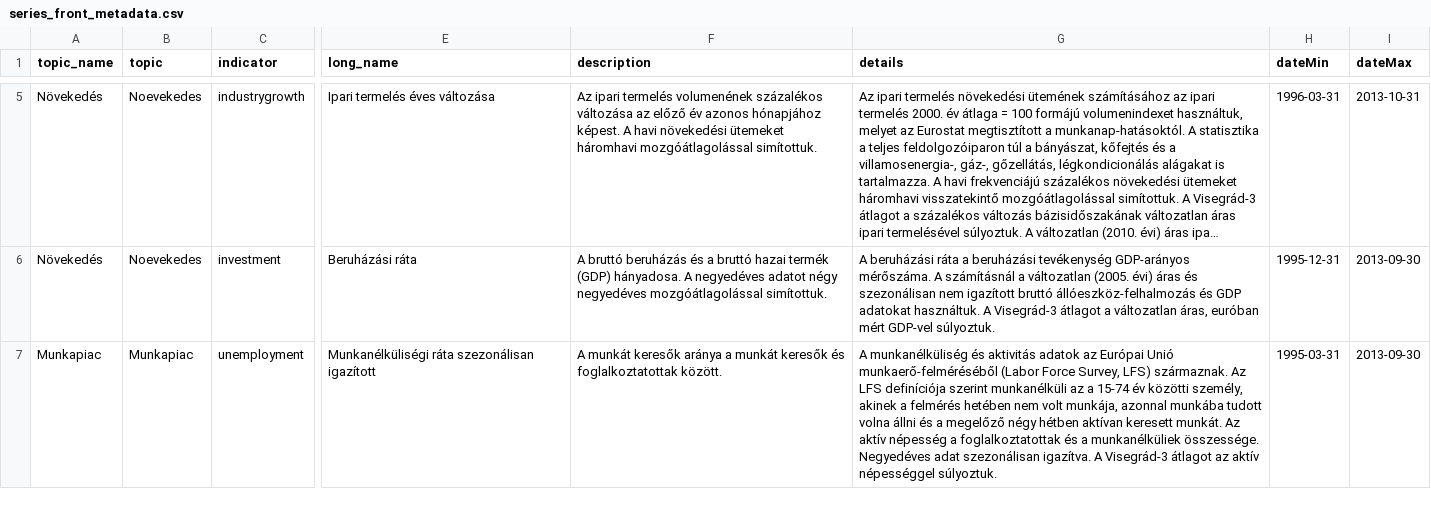
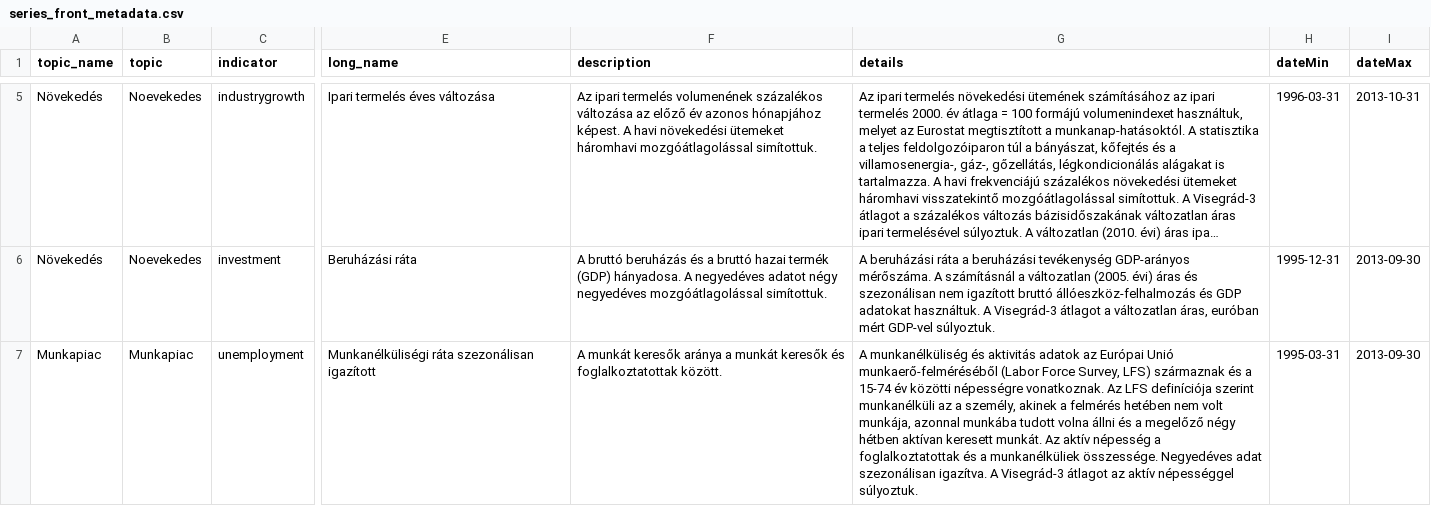
Before and after one commit to ceumicrodata/defacto, a CSV file: metadata/series_front_metadata.csv, drawn as a sheet; only a part is shown, gaps mark what is left out; long unchanged cells end in …; the diff covers the shown part only; the diff names each change by its address in the sheet, - before the commit and + after, or states it on an @@ line.

```diff
--- a/metadata/series_front_metadata.csv
+++ b/metadata/series_front_metadata.csv
-G7 (details): …Survey, LFS) származnak. Az LFS definíciója szerint munkanélküli az a 15-74 év közötti személy, akinek…
+G7 (details): …Survey, LFS) származnak és a 15-74 év közötti népességre vonatkoznak. Az LFS definíciója szerint munkanélküli az a személy, akinek…
```
Also changed, not shown: 3 edited cells elsewhere in this file, metadata/series_front_metadata_template.csv, metadata/series_metadata.csv, 8 other files.
